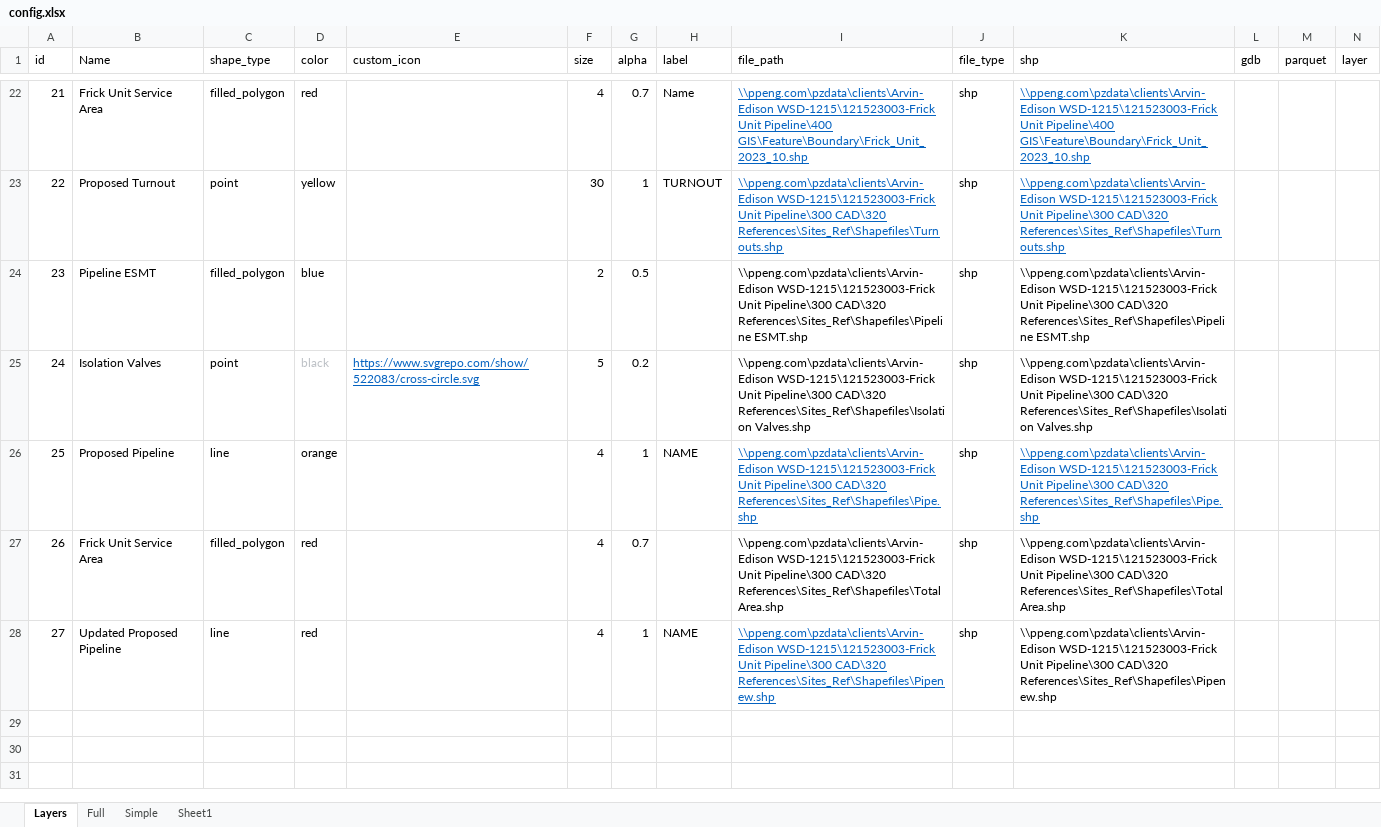
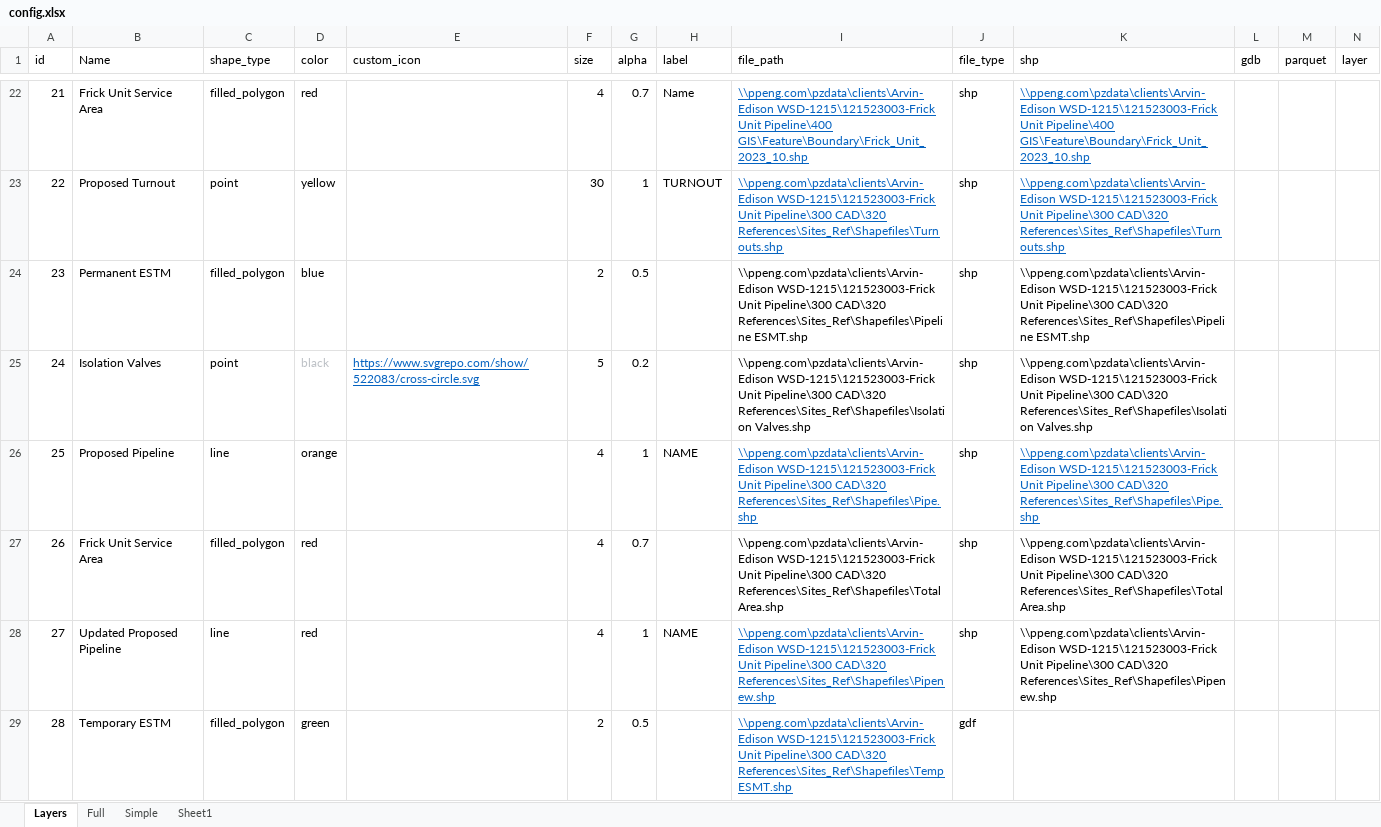
Before and after one commit to Lyndon-0/mndot_anomaly_detection, an Excel workbook: data/config.xlsx, sheet Layers, drawn as a sheet; only a part is shown, gaps mark what is left out; values as stored, in another font and other column widths than the file's, no borders; table styles not drawn; rows hold the shown columns only; the diff names each change by its address in the sheet, - before the commit and + after, or states it on an @@ line.

Commit message:
Updated data

```diff
--- a/data/config.xlsx (sheet Layers)
+++ b/data/config.xlsx (sheet Layers)
-B24 (Name): Pipeline ESMT
+B24 (Name): Permanent ESTM
+row 29: 28 | Temporary ESTM | filled_polygon | green |  | 2 | 0.5 |  | \\ppeng.com\pzdata\clients\Arvin-Edison WSD-1215\121523003-Frick Unit Pipeline\300 CAD\320 References\Sites_Ref\Shapefiles\Temp ESMT.shp | gdf
```
Also changed, not shown: sheet Simple, sheet Full, 14 other files.
